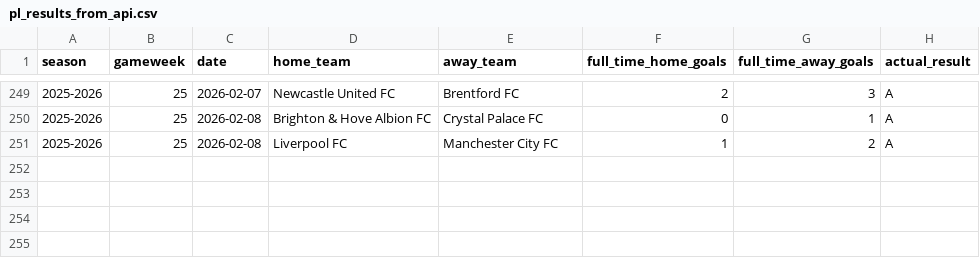
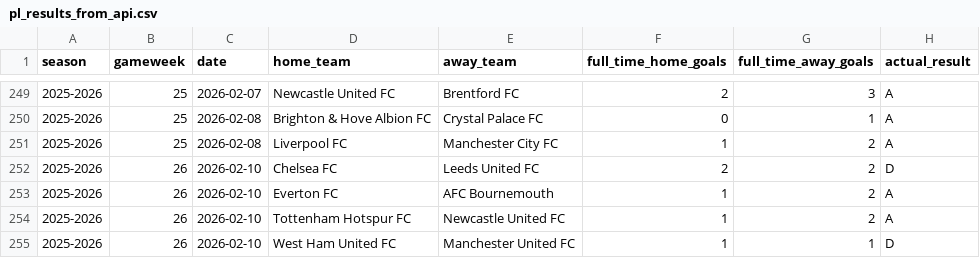
Before and after one commit to SugarAung/premier-league-predictor, a CSV file: data/live/pl_results_from_api.csv, drawn as a sheet; only a part is shown, gaps mark what is left out; the diff names each change by its address in the sheet, - before the commit and + after, or states it on an @@ line.

```diff
--- a/data/live/pl_results_from_api.csv
+++ b/data/live/pl_results_from_api.csv
+row 252: 2025-2026 | 26 | 2026-02-10 | Chelsea FC | Leeds United FC | 2 | 2 | D
+row 253: 2025-2026 | 26 | 2026-02-10 | Everton FC | AFC Bournemouth | 1 | 2 | A
+row 254: 2025-2026 | 26 | 2026-02-10 | Tottenham Hotspur FC | Newcastle United FC | 1 | 2 | A
+row 255: 2025-2026 | 26 | 2026-02-10 | West Ham United FC | Manchester United FC | 1 | 1 | D
```
Also changed, not shown: data/live/pl_fixtures_from_api.csv.
